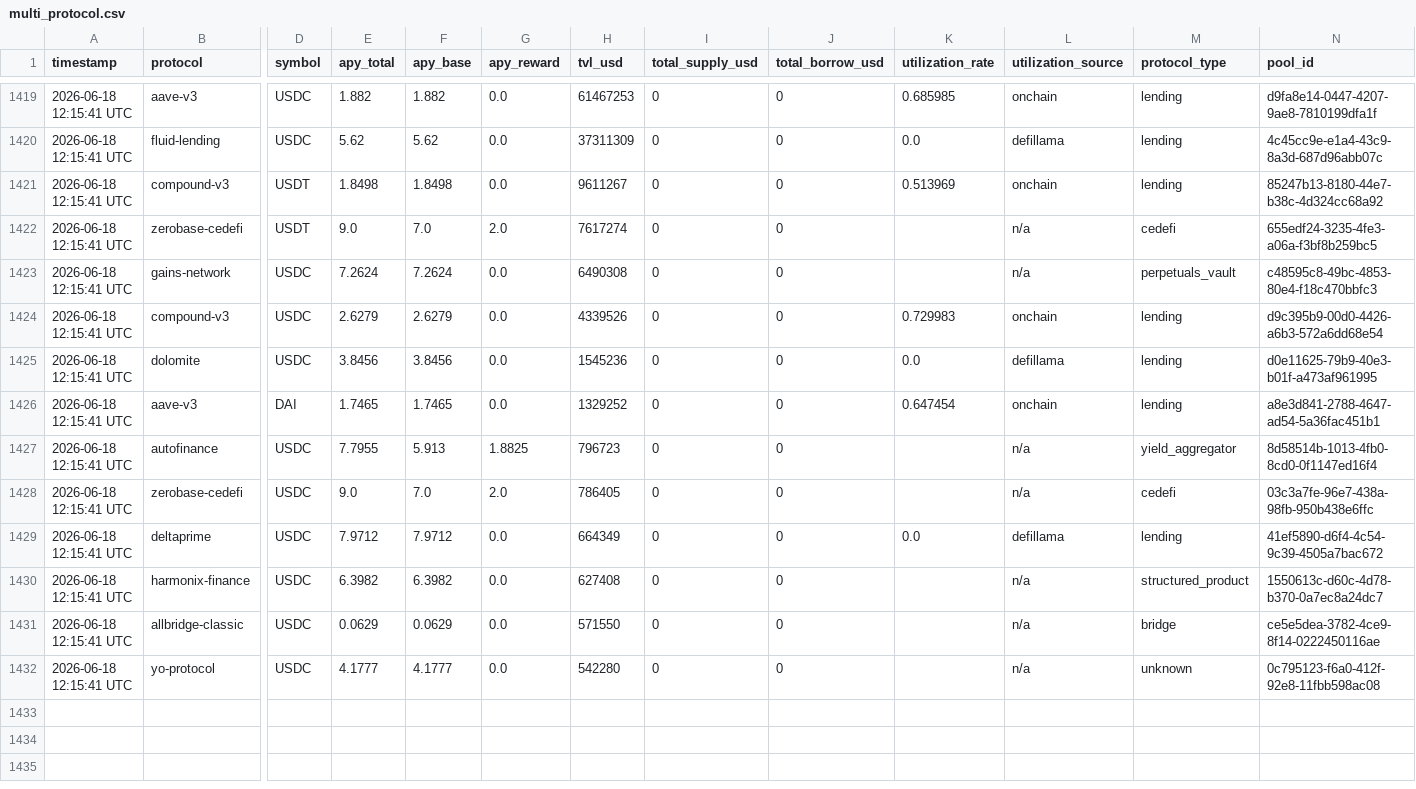
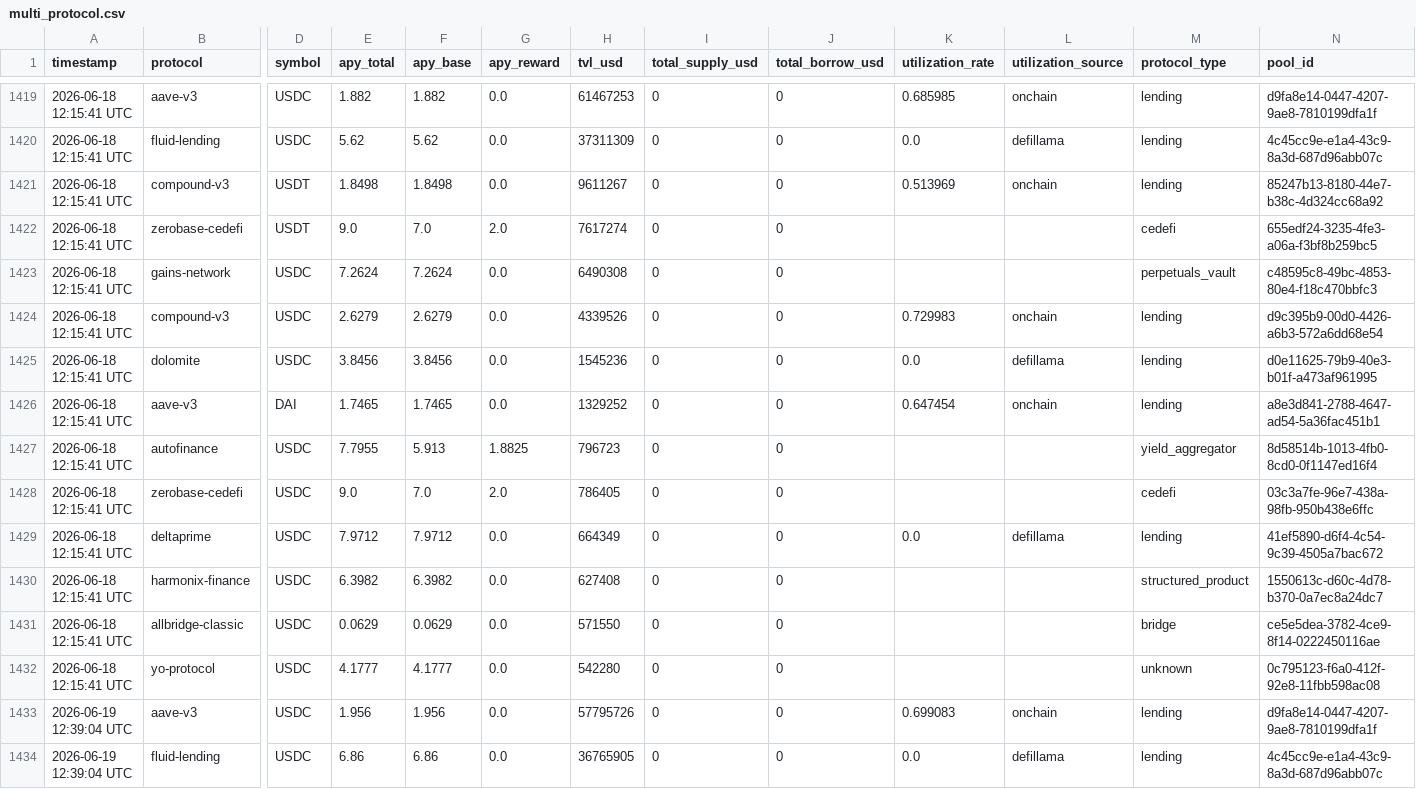
Before and after one commit to m-marcolazzeri/defi-monitor, a CSV file: data/multi_protocol.csv, drawn as a sheet; only a part is shown, gaps mark what is left out; rows hold the shown columns only; the diff covers the shown part only; the diff names each change by its address in the sheet, - before the commit and + after, or states it on an @@ line.

```diff
--- a/data/multi_protocol.csv
+++ b/data/multi_protocol.csv
-L1422:L1423 (utilization_source): n/a
+L1422:L1423 (utilization_source): (empty)
-L1427:L1428 (utilization_source): n/a
+L1427:L1428 (utilization_source): (empty)
-L1430:L1432 (utilization_source): n/a
+L1430:L1432 (utilization_source): (empty)
+row 1433: 2026-06-19 12:39:04 UTC | aave-v3 | USDC | 1.956 | 1.956 | 0.0 | 57795726 | 0 | 0 | 0.699083 | onchain | lending | d9fa8e14-0447-4207-9ae8-7810199dfa1f
+row 1434: 2026-06-19 12:39:04 UTC | fluid-lending | USDC | 6.86 | 6.86 | 0.0 | 36765905 | 0 | 0 | 0.0 | defillama | lending | 4c45cc9e-e1a4-43c9-8a3d-687d96abb07c
```
Also changed, not shown: 12 added rows elsewhere in this file, data/anomalies.csv, data/rebalancing_recommendations.csv, 1 other file.
